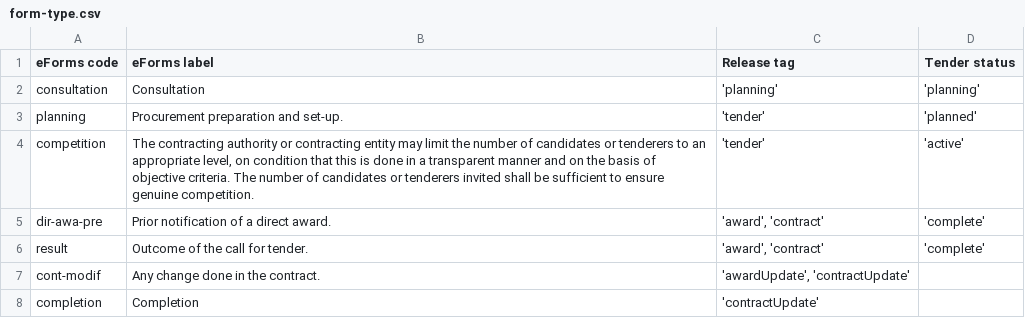
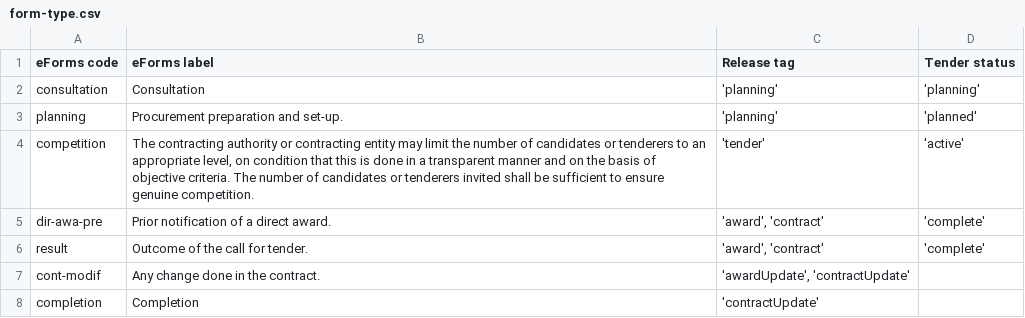
Before and after one commit to open-contracting/eforms, a CSV file: docs/codelists/form-type.csv, drawn as a sheet.

Commit message:
fix: Map planning to planning, not tender, closes #17

```diff
--- a/docs/codelists/form-type.csv
+++ b/docs/codelists/form-type.csv
@@ -2,3 +2,3 @@ eForms code,eForms label,Release tag,Tender status
 consultation,Consultation,'planning','planning'
-planning,Procurement preparation and set-up.,'tender','planned'
+planning,Procurement preparation and set-up.,'planning','planned'
 competition,"The contracting authority or contracting entity may limit the number of candidates or tenderers to an appropriate level, on condition that this is done in a transparent manner and on the basis of objective criteria. The number of candidates or tenderers invited shall be sufficient to ensure genuine competition.",'tender','active'
```
Also changed, not shown: 2 other files.
